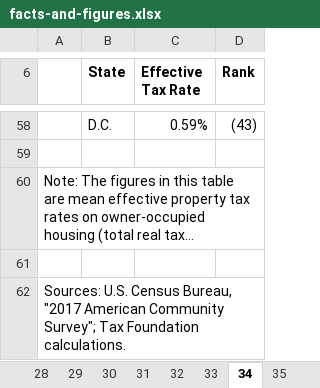
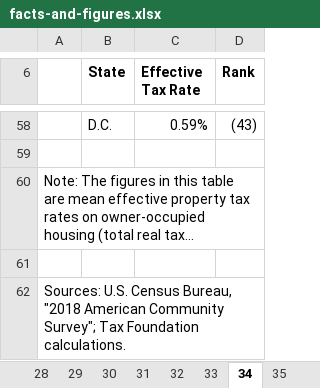
Before and after one commit to TaxFoundation/facts-and-figures-web, an Excel workbook: src/data/facts-and-figures.xlsx, sheet 34, drawn as a sheet; only a part is shown, gaps mark what is left out; long unchanged cells end in …; values as stored, in another font and other column widths than the file's, no borders; the diff names each change by its address in the sheet, - before the commit and + after, or states it on an @@ line.

```diff
--- a/src/data/facts-and-figures.xlsx (sheet 34)
+++ b/src/data/facts-and-figures.xlsx (sheet 34)
-A62: …Census Bureau, "2017 American Community…
+A62: …Census Bureau, "2018 American Community…
```
Also changed, not shown: sheet 26, sheet 30.
